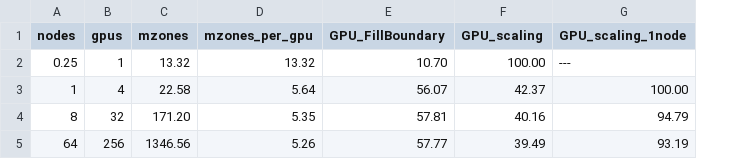
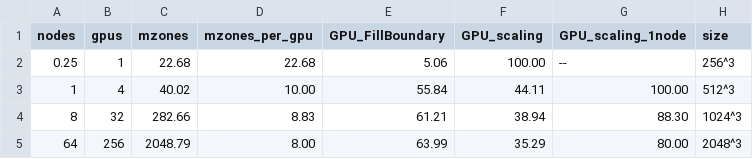
Before and after one commit to quokka-astro/quokka, a CSV file: paper/weak_scaling_radhydro.csv, drawn as a sheet; the diff names each change by its address in the sheet, - before the commit and + after, or states it on an @@ line.

```diff
--- a/paper/weak_scaling_radhydro.csv
+++ b/paper/weak_scaling_radhydro.csv
+column H (size), rows 2-5: 256^3 | 512^3 | 1024^3 | 2048^3
-C2 (mzones): 13.32
+C2 (mzones): 22.68
-D2 (mzones_per_gpu): 13.32
+D2 (mzones_per_gpu): 22.68
-E2 (GPU_FillBoundary): 10.70
+E2 (GPU_FillBoundary): 5.06
-G2 (GPU_scaling_1node): ---
+G2 (GPU_scaling_1node): --
-C3 (mzones): 22.58
+C3 (mzones): 40.02
-D3 (mzones_per_gpu): 5.64
+D3 (mzones_per_gpu): 10.00
-E3 (GPU_FillBoundary): 56.07
+E3 (GPU_FillBoundary): 55.84
-F3 (GPU_scaling): 42.37
+F3 (GPU_scaling): 44.11
-C4 (mzones): 171.20
+C4 (mzones): 282.66
-D4 (mzones_per_gpu): 5.35
+D4 (mzones_per_gpu): 8.83
-E4 (GPU_FillBoundary): 57.81
+E4 (GPU_FillBoundary): 61.21
-F4 (GPU_scaling): 40.16
+F4 (GPU_scaling): 38.94
-G4 (GPU_scaling_1node): 94.79
+G4 (GPU_scaling_1node): 88.30
-C5 (mzones): 1346.56
+C5 (mzones): 2048.79
-D5 (mzones_per_gpu): 5.26
+D5 (mzones_per_gpu): 8.00
-E5 (GPU_FillBoundary): 57.77
+E5 (GPU_FillBoundary): 63.99
-F5 (GPU_scaling): 39.49
+F5 (GPU_scaling): 35.29
-G5 (GPU_scaling_1node): 93.19
+G5 (GPU_scaling_1node): 80.00
```
Also changed, not shown: paper/strong_scaling.csv, paper/weak_scaling_hydro.csv, 2 other files.
